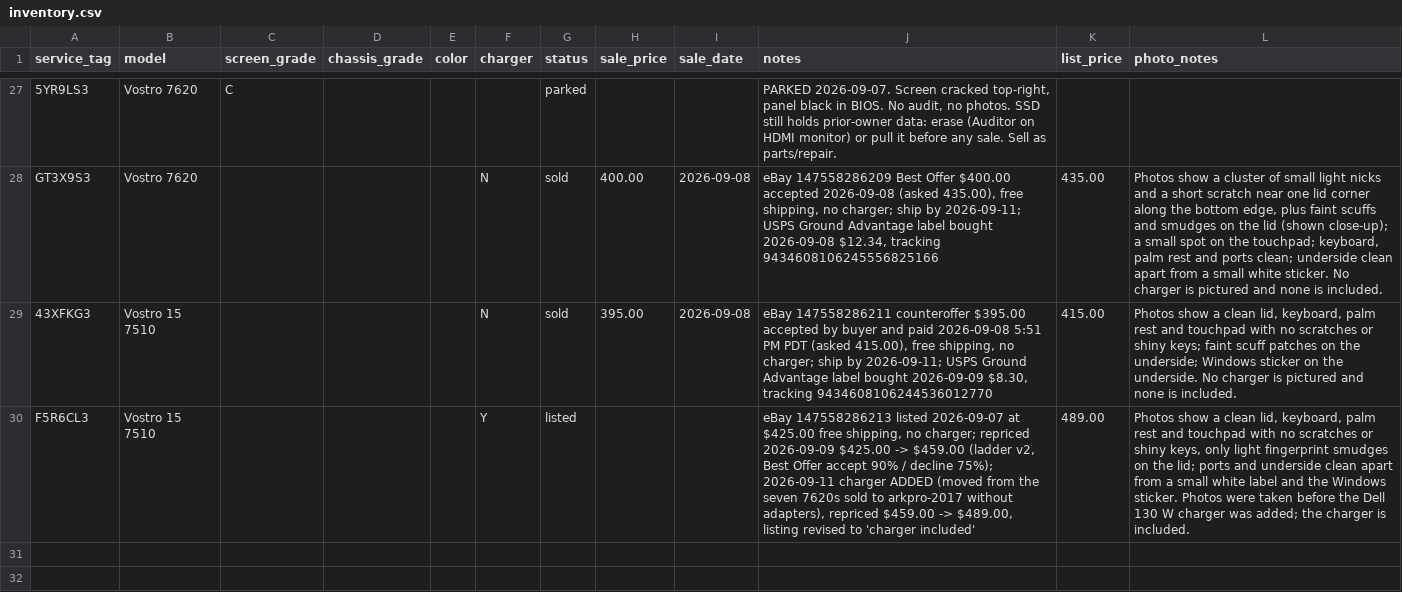
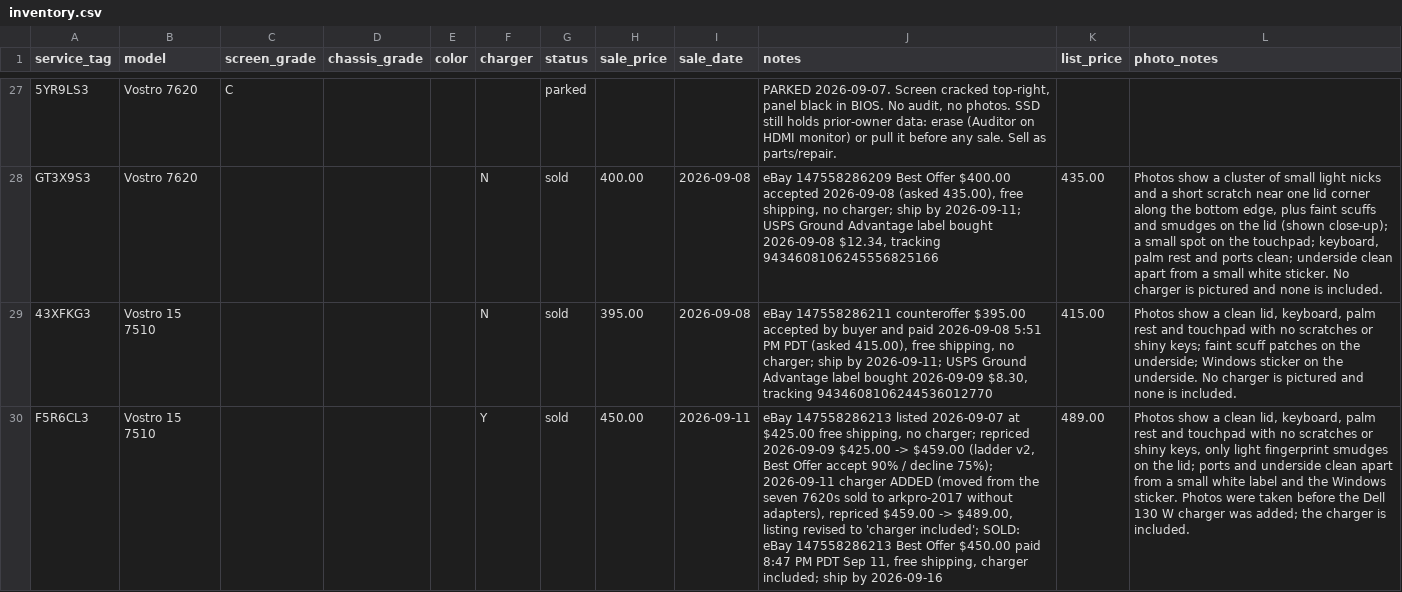
Before and after one commit to fsoriano-sauce/laptop-diagnostic-n-reset, a CSV file: auditor/inventory.csv, drawn as a sheet; only a part is shown, gaps mark what is left out; the diff names each change by its address in the sheet, - before the commit and + after, or states it on an @@ line.

Commit message:
Record F5R6CL3 sold at $450 to usa-best-offer
Best Offer auto-accepted overnight; unit ships with the charger by Sep 16.

```diff
--- a/auditor/inventory.csv
+++ b/auditor/inventory.csv
-G30 (status): listed
+G30 (status): sold
-H30 (sale_price): (empty)
+H30 (sale_price): 450.00
-I30 (sale_date): (empty)
+I30 (sale_date): 2026-09-11
-J30 (notes): …to 'charger included'
+J30 (notes): …to 'charger included'; SOLD: eBay 147558286213 Best Offer $450.00 paid 8:47 PM PDT Sep 11, free shipping, charger included; ship by 2026-09-16
```
Also changed, not shown: auditor/audit_master_local.csv.
